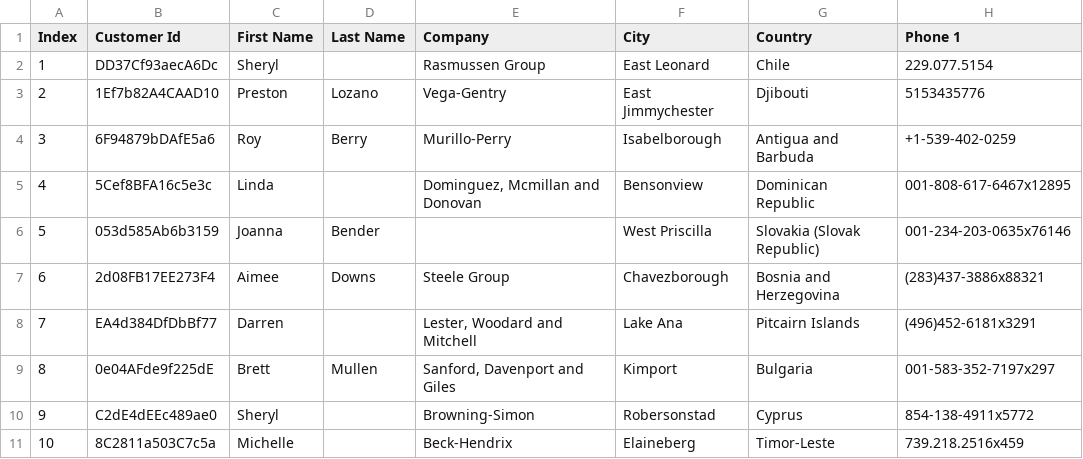
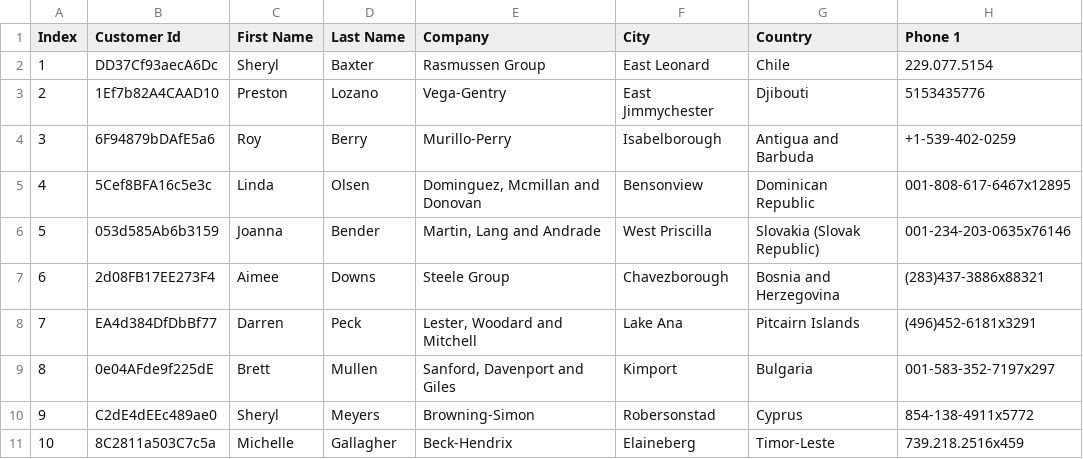
Before and after one commit to Sachin-Pattanashetti/PySpark, a CSV file: files/test.csv, drawn as a sheet; only a part is shown; the diff names each change by its address in the sheet, - before the commit and + after, or states it on an @@ line.

```diff
--- a/files/test.csv
+++ b/files/test.csv
-D2 (Last Name): (empty)
+D2 (Last Name): Baxter
-D5 (Last Name): (empty)
+D5 (Last Name): Olsen
-E6 (Company): (empty)
+E6 (Company): Martin, Lang and Andrade
-D8 (Last Name): (empty)
+D8 (Last Name): Peck
-D10 (Last Name): (empty)
+D10 (Last Name): Meyers
-D11 (Last Name): (empty)
+D11 (Last Name): Gallagher
```
Also changed, not shown: 4 other files.
